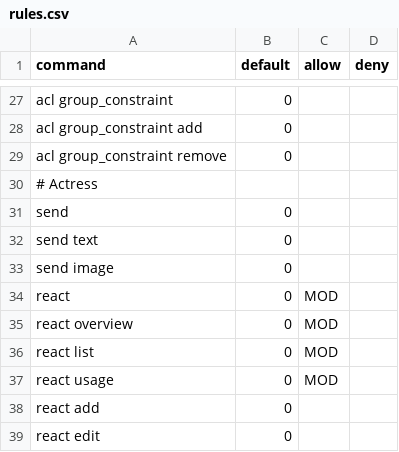
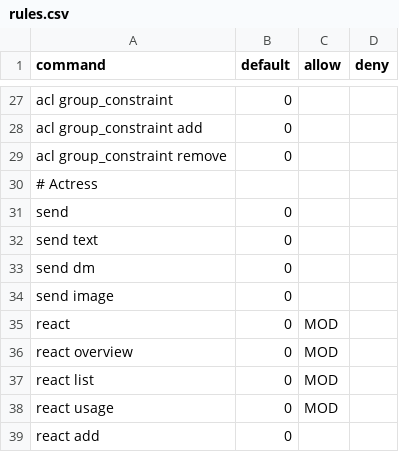
Before and after one commit to sinus-x/rubbergoddess, a CSV file: data/acl/rules.csv, drawn as a sheet; only a part is shown, gaps mark what is left out; the shorter side is filled out with more unchanged rows.

Commit message:
Actress: `send dm` command
Resolves #201

```diff
--- a/data/acl/rules.csv
+++ b/data/acl/rules.csv
@@ -32,2 +32,3 @@ send,0,,
 send text,0,,
+send dm,0,,
 send image,0,,
```
Also changed, not shown: 4 other files.
